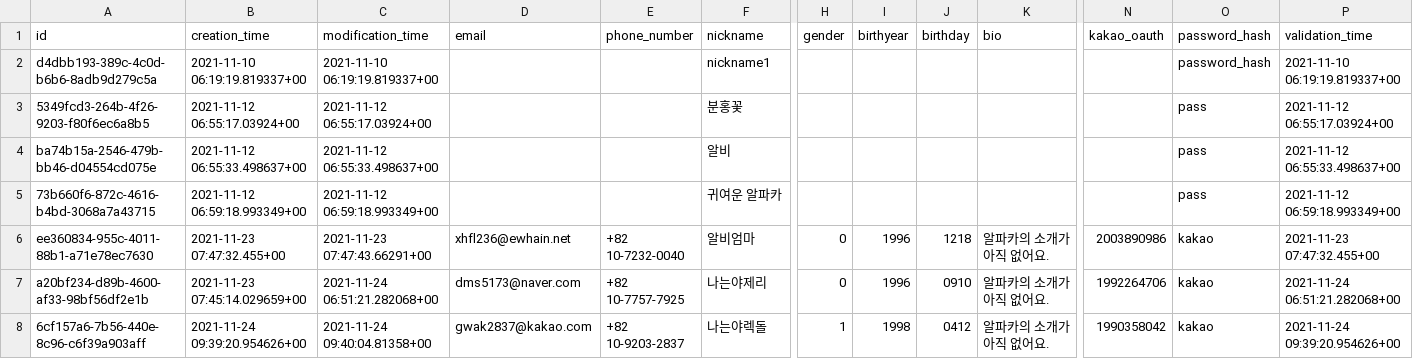
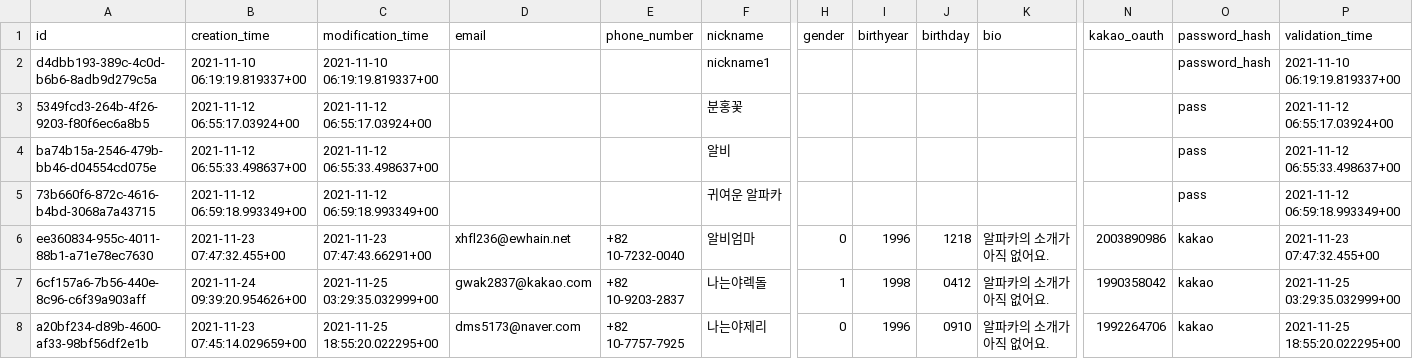
Before and after one commit to gwak2837/alpaca-salon-backend, a CSV file: database/data/prod/public.user.csv, drawn as a sheet; only a part is shown, gaps mark what is left out; removed rows and columns are numbered as before the commit, all else as after; rows hold the shown columns only; the diff names each change by its address in the sheet, - before the commit and + after, or states it on an @@ line.

```diff
--- a/database/data/prod/public.user.csv
+++ b/database/data/prod/public.user.csv
+row 7: 6cf157a6-7b56-440e-8c96-c6f39a903aff | 2021-11-24 09:39:20.954626+00 | 2021-11-25 03:29:35.032999+00 | gwak2837@kakao.com | +82 10-9203-2837 | 나는야렉돌 | 1 | 1998 | 0412 | 알파카의 소개가 아직 없어요. | 1990358042 | kakao | 2021-11-25 03:29:35.032999+00
-C8 (modification_time): 2021-11-24 06:51:21.282068+00
+C8 (modification_time): 2021-11-25 18:55:20.022295+00
-P8 (validation_time): 2021-11-24 06:51:21.282068+00
+P8 (validation_time): 2021-11-25 18:55:20.022295+00
-row 8: 6cf157a6-7b56-440e-8c96-c6f39a903aff | 2021-11-24 09:39:20.954626+00 | 2021-11-24 09:40:04.81358+00 | gwak2837@kakao.com | +82 10-9203-2837 | 나는야렉돌 | 1 | 1998 | 0412 | 알파카의 소개가 아직 없어요. | 1990358042 | kakao | 2021-11-24 09:39:20.954626+00
```
Also changed, not shown: database/data/prod/public.post.csv.
